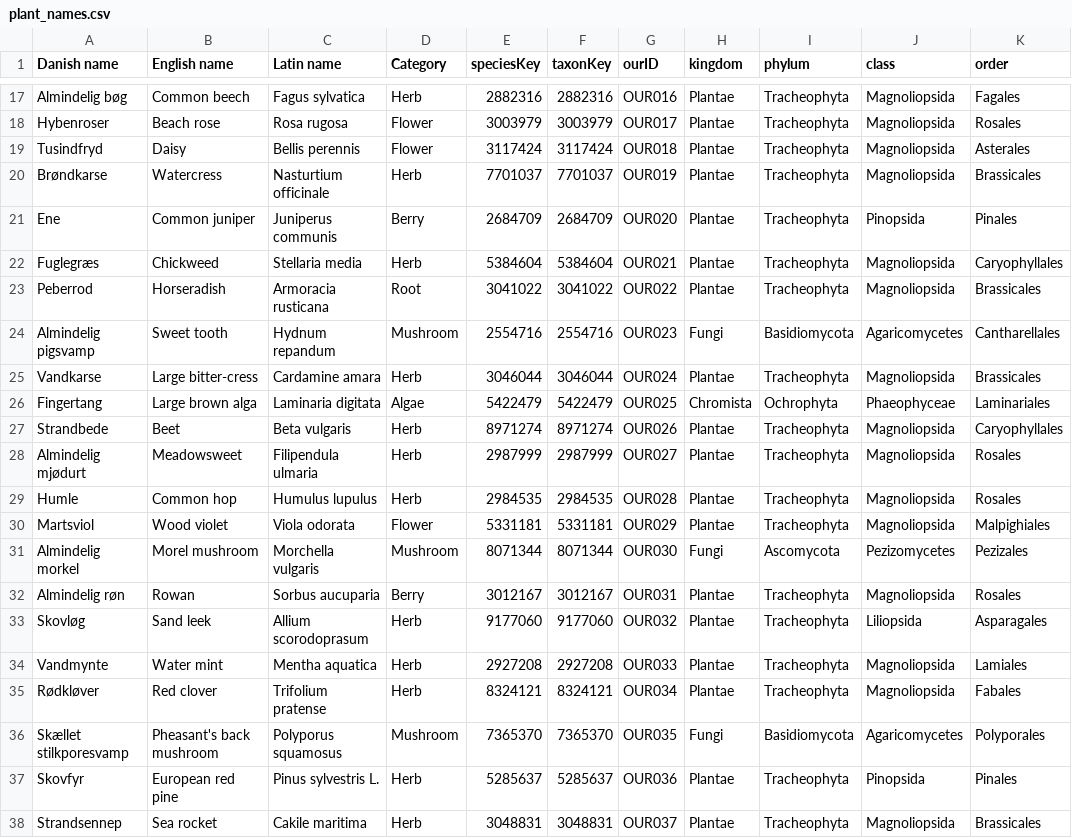
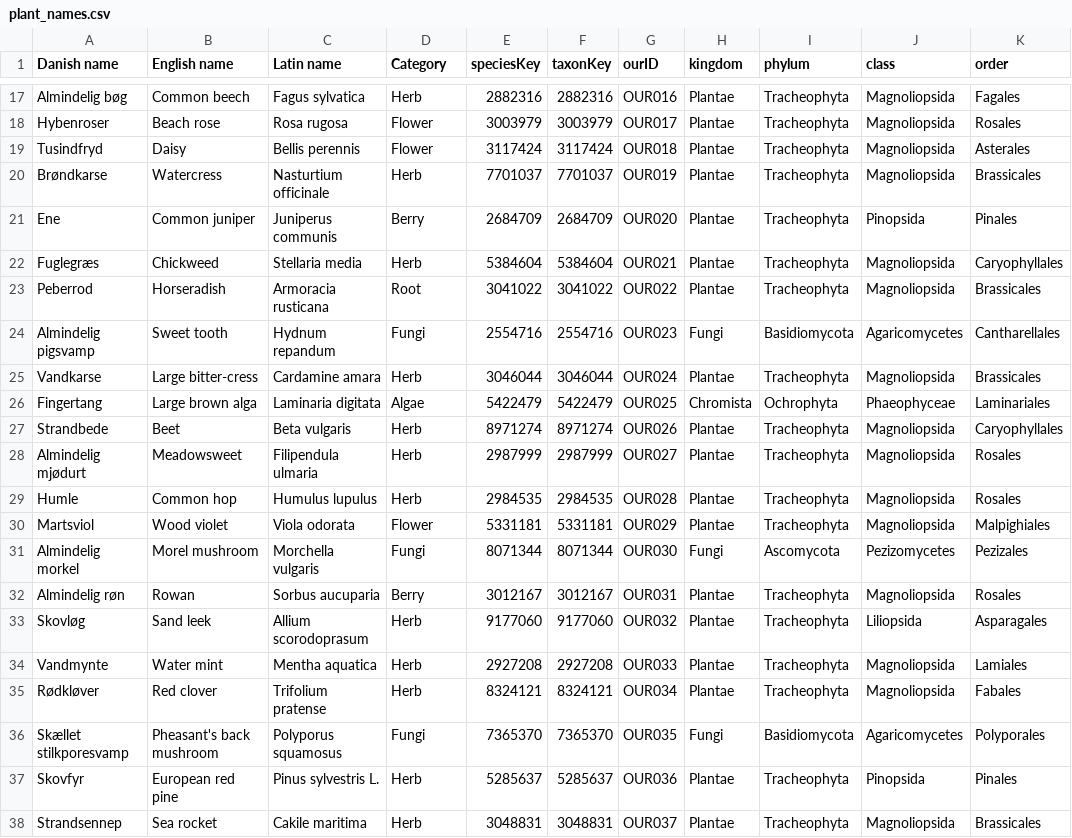
Before and after one commit to chrso19/Visualisering, a CSV file: plant_names.csv, drawn as a sheet; only a part is shown, gaps mark what is left out; the diff names each change by its address in the sheet, - before the commit and + after, or states it on an @@ line.

```diff
--- a/plant_names.csv
+++ b/plant_names.csv
-D24 (Category): Mushroom
+D24 (Category): Fungi
-D31 (Category): Mushroom
+D31 (Category): Fungi
-D36 (Category): Mushroom
+D36 (Category): Fungi
```
Also changed, not shown: 10 other files.
